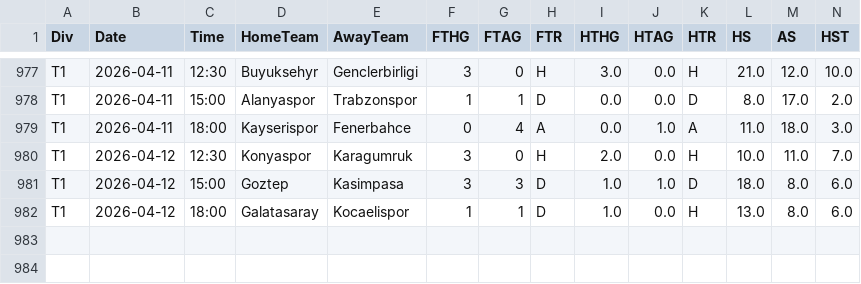
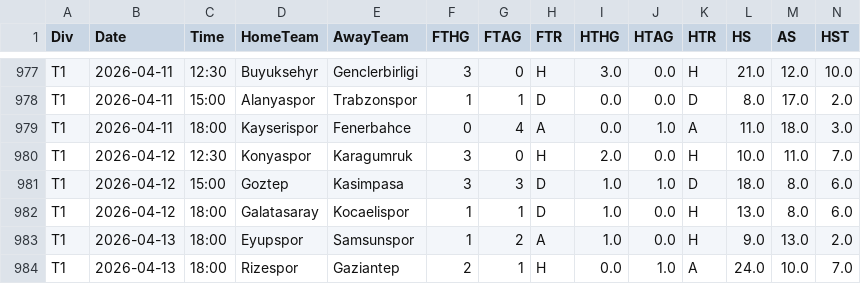
Before and after one commit to Daifyyy/Poisson, a CSV file: data/T1_combined_full_updated.csv, drawn as a sheet; only a part is shown, gaps mark what is left out; rows hold the shown columns only; the diff names each change by its address in the sheet, - before the commit and + after, or states it on an @@ line.

```diff
--- a/data/T1_combined_full_updated.csv
+++ b/data/T1_combined_full_updated.csv
+row 983: T1 | 2026-04-13 | 18:00 | Eyupspor | Samsunspor | 1 | 2 | A | 1.0 | 0.0 | H | 9.0 | 13.0 | 2.0
+row 984: T1 | 2026-04-13 | 18:00 | Rizespor | Gaziantep | 2 | 1 | H | 0.0 | 1.0 | A | 24.0 | 10.0 | 7.0
```
Also changed, not shown: data/E0_combined_full_updated.csv, data/I1_combined_full_updated.csv, 2 other files.
